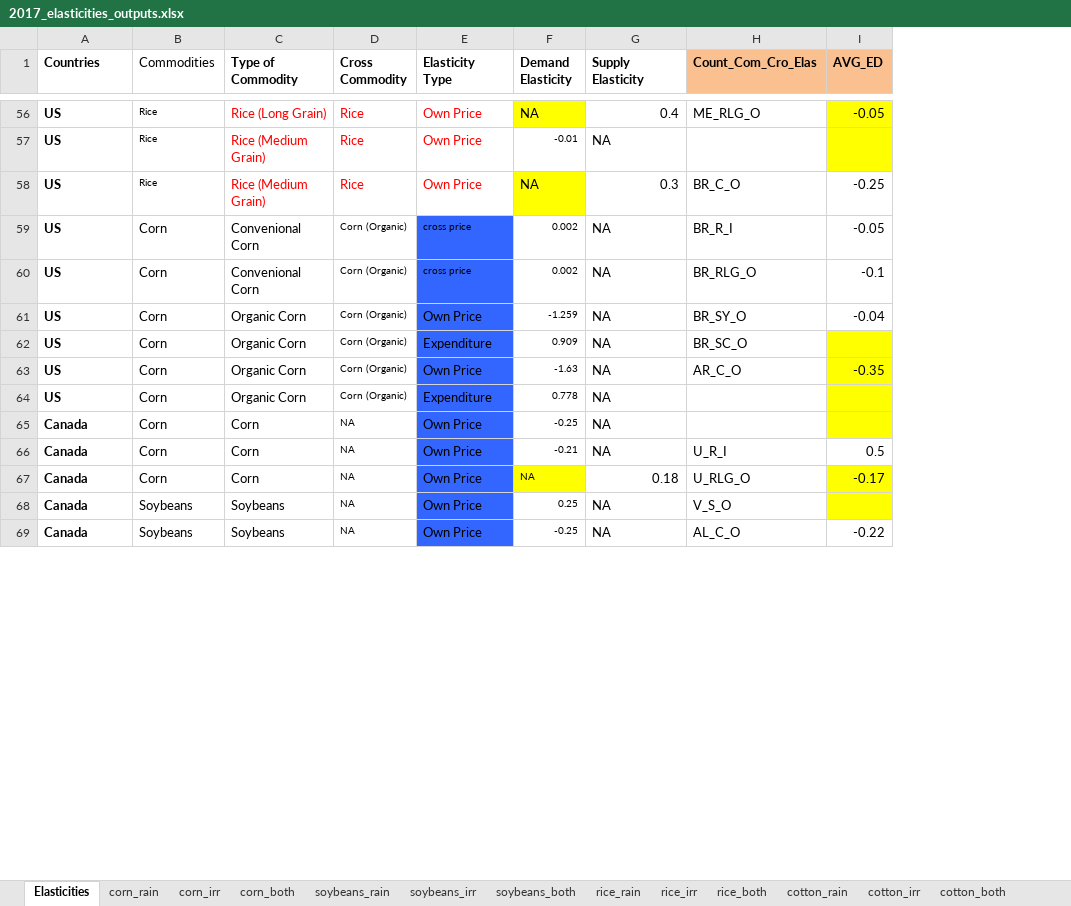
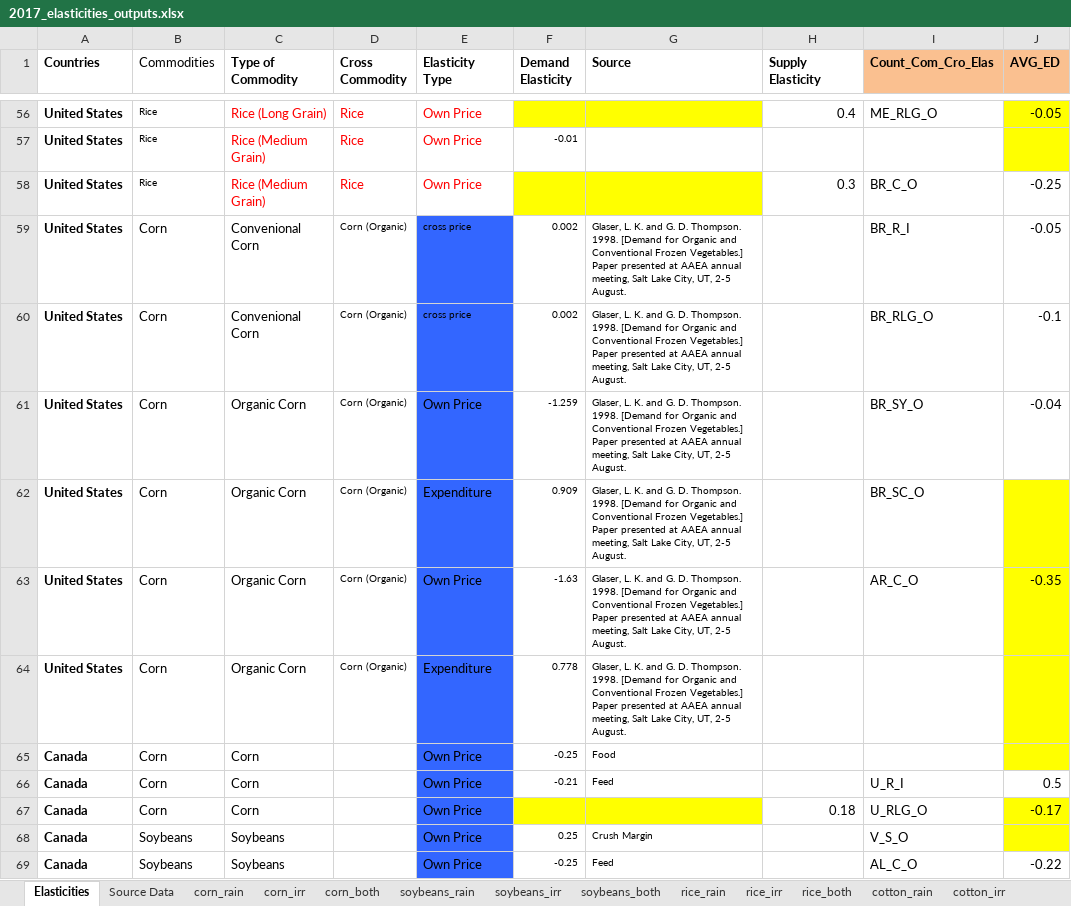
Before and after one commit to S-Aleti/Climate-Ag-Simulation, an Excel workbook: data/2017_elasticities_outputs.xlsx, sheet Elasticities, drawn as a sheet; only a part is shown, gaps mark what is left out; values as stored, in another font and other column widths than the file's, no borders; addresses are those after the commit; the diff covers the shown part only; the diff names each change by its address in the sheet, - before the commit and + after, or states it on an @@ line.

Commit message:
Add data collection functions
- new collect data functions based on excel columns

```diff
--- a/data/2017_elasticities_outputs.xlsx (sheet Elasticities)
+++ b/data/2017_elasticities_outputs.xlsx (sheet Elasticities)
+sheet tab: Source Data
+column G (Source), rows 59-69: Glaser, L. K. and G. D. Thompson. 1998. [Demand for Organic and Conventional Frozen Vegetables.] Paper presented at AAEA annual meeting, Salt Lake City, UT, 2-5 August. | Glaser, L. K. and G. D. Thompson. 1998. [Demand for Organic and Conventional Frozen Vegetables.] Paper presented at AAEA annual meeting, Salt Lake City, UT, 2-5 August. | Glaser, L. K. and G. D. Thompson. 1998. [Demand for Organic and Conventional Frozen Vegetables.] Paper presented at AAEA annual meeting, Salt Lake City, UT, 2-5 August. | Glaser, L. K. and G. D. Thompson. 1998. [Demand for Organic and Conventional Frozen Vegetables.] Paper presented at AAEA annual meeting, Salt Lake City, UT, 2-5 August. | Glaser, L. K. and G. D. Thompson. 1998. [Demand for Organic and Conventional Frozen Vegetables.] Paper presented at AAEA annual meeting, Salt Lake City, UT, 2-5 August. | Glaser, L. K. and G. D. Thompson. 1998. [Demand for Organic and Conventional Frozen Vegetables.] Paper presented at AAEA annual meeting, Salt Lake City, UT, 2-5 August. | Food | Feed |  | Crush Margin | Feed
-A56:A64 (Countries): US
+A56:A64 (Countries): United States
-F56 (Demand Elasticity): NA
+F56 (Demand Elasticity): (empty)
-H57 (Supply Elasticity): NA
+H57 (Supply Elasticity): (empty)
-F58 (Demand Elasticity): NA
+F58 (Demand Elasticity): (empty)
-H59:H66 (Supply Elasticity): NA
+H59:H66 (Supply Elasticity): (empty)
-D65:D69 (Cross Commodity): NA
+D65:D69 (Cross Commodity): (empty)
-F67 (Demand Elasticity): NA
+F67 (Demand Elasticity): (empty)
-H68:H69 (Supply Elasticity): NA
+H68:H69 (Supply Elasticity): (empty)
```
Also changed, not shown: 694 edited cells elsewhere in this sheet, other sheet tabs, 7 other files.
